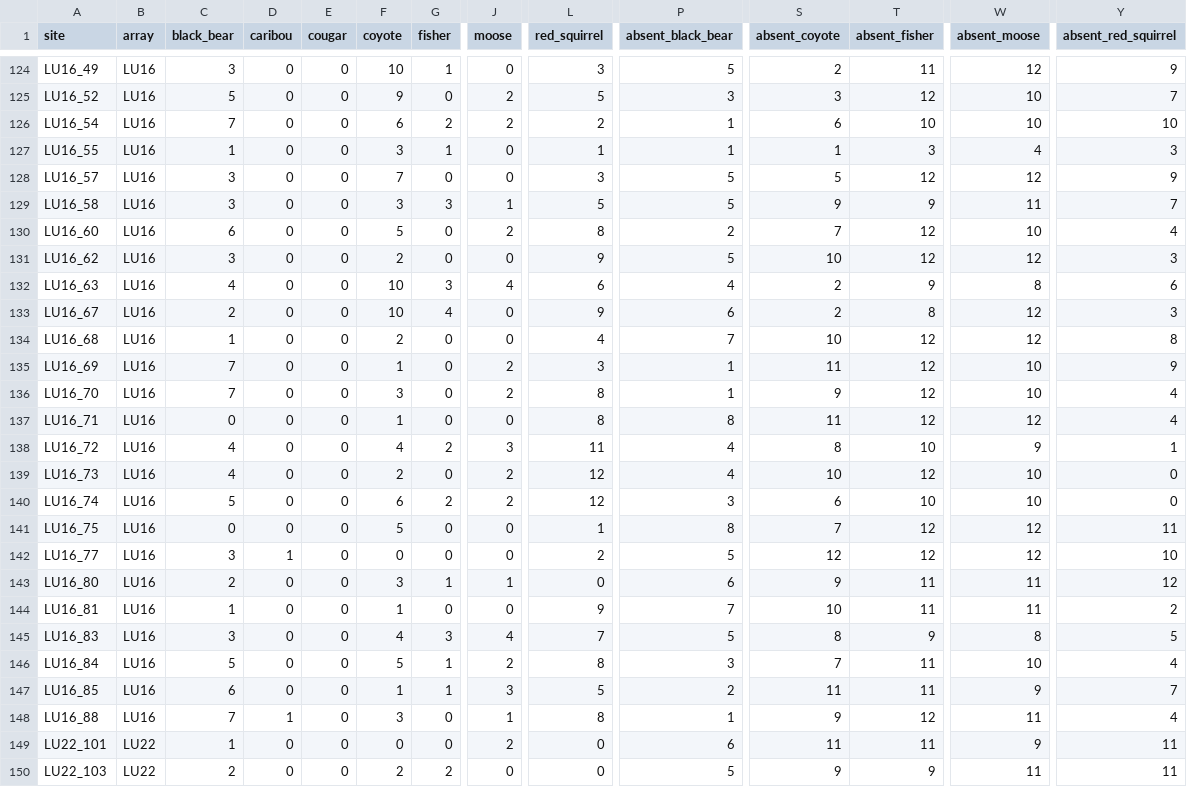
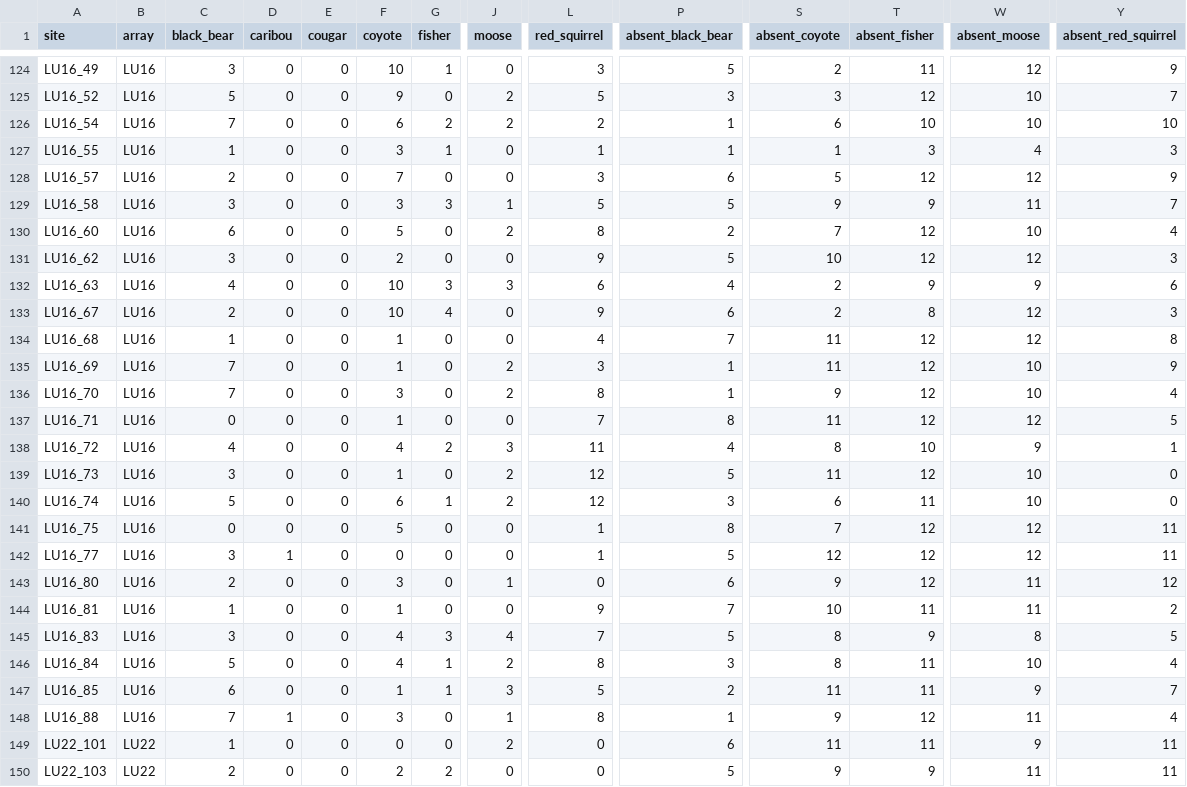
Before and after one commit to ACMElabUvic/OSM_2023-2024, a CSV file: data/processed/OSM_proportional_detections_2023.csv, drawn as a sheet; only a part is shown, gaps mark what is left out; the diff covers the shown part only; the diff names each change by its address in the sheet, - before the commit and + after, or states it on an @@ line.

```diff
--- a/data/processed/OSM_proportional_detections_2023.csv
+++ b/data/processed/OSM_proportional_detections_2023.csv
-C128 (black_bear): 3
+C128 (black_bear): 2
-P128 (absent_black_bear): 5
+P128 (absent_black_bear): 6
-J132 (moose): 4
+J132 (moose): 3
-W132 (absent_moose): 8
+W132 (absent_moose): 9
-F134 (coyote): 2
+F134 (coyote): 1
-S134 (absent_coyote): 10
+S134 (absent_coyote): 11
-L137 (red_squirrel): 8
+L137 (red_squirrel): 7
-Y137 (absent_red_squirrel): 4
+Y137 (absent_red_squirrel): 5
-C139 (black_bear): 4
+C139 (black_bear): 3
-F139 (coyote): 2
+F139 (coyote): 1
-P139 (absent_black_bear): 4
+P139 (absent_black_bear): 5
-S139 (absent_coyote): 10
+S139 (absent_coyote): 11
-G140 (fisher): 2
+G140 (fisher): 1
-T140 (absent_fisher): 10
+T140 (absent_fisher): 11
-L142 (red_squirrel): 2
+L142 (red_squirrel): 1
-Y142 (absent_red_squirrel): 10
+Y142 (absent_red_squirrel): 11
-G143 (fisher): 1
+G143 (fisher): 0
-T143 (absent_fisher): 11
+T143 (absent_fisher): 12
-F146 (coyote): 5
+F146 (coyote): 4
-S146 (absent_coyote): 7
+S146 (absent_coyote): 8
```
Also changed, not shown: 58 edited cells elsewhere in this file, 4 other files.
